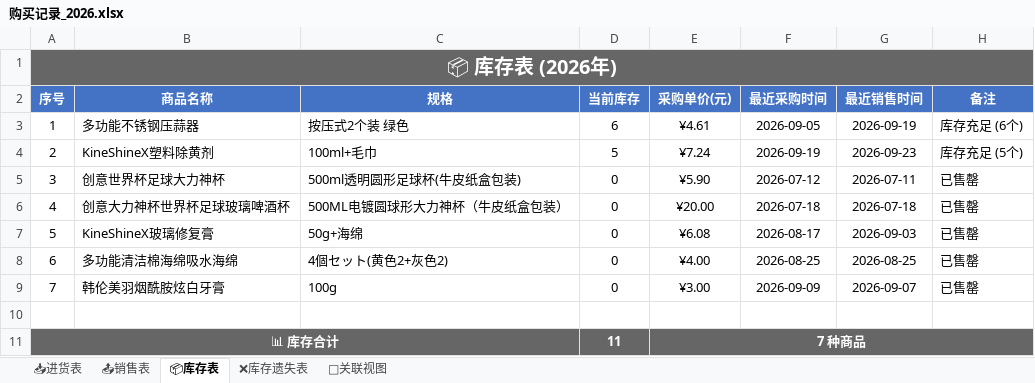
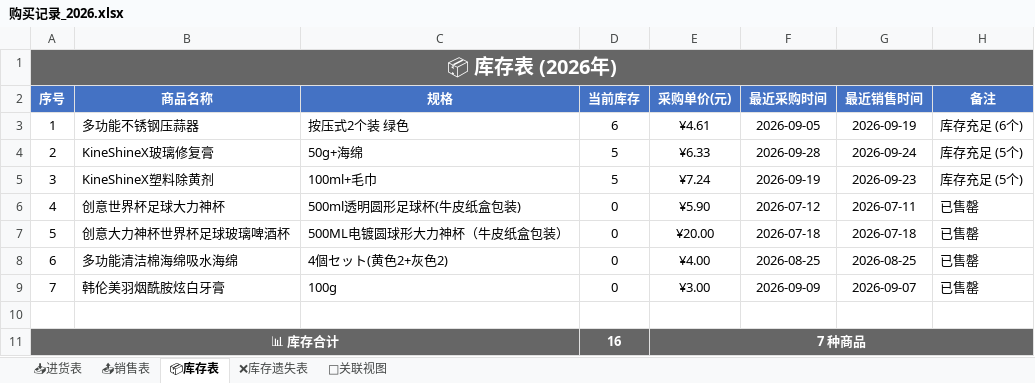
Before and after one commit to xiaoba1/amazon_record, an Excel workbook: 购买记录/归档表格/购买记录_2026.xlsx, sheet 📦库存表, drawn as a sheet; values as stored, in another font and other column widths than the file's, no borders; removed rows and columns are numbered as before the commit, all else as after; the diff names each change by its address in the sheet, - before the commit and + after, or states it on an @@ line.

```diff
--- a/购买记录/归档表格/购买记录_2026.xlsx (sheet 📦库存表)
+++ b/购买记录/归档表格/购买记录_2026.xlsx (sheet 📦库存表)
+row 4: 2 | KineShineX玻璃修复膏 | 50g+海绵 | 5 | ¥6.33 | 2026-09-28 | 2026-09-24 | 库存充足 (5个)
@@ column A (序号) renumbered between rows 5 and 7 @@
-row 7: 5 | KineShineX玻璃修复膏 | 50g+海绵 | 0 | ¥6.08 | 2026-08-17 | 2026-09-03 | 已售罄
-D11 (当前库存): 11
+D11 (当前库存): 16
```
Also changed, not shown: sheet 📥进货表, sheet 🔗关联视图, 2 other files.
